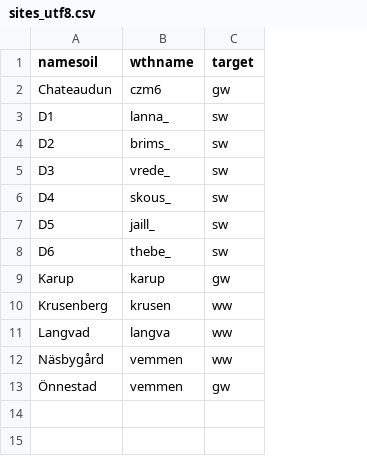
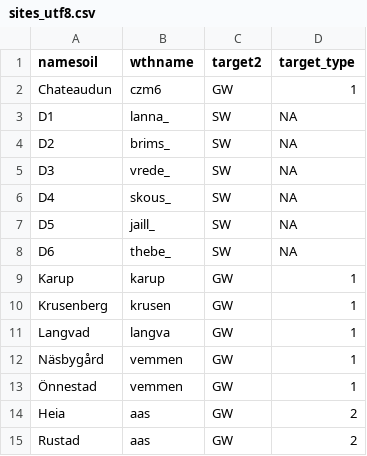
Before and after one commit to julienmoeys/macrounchained, a CSV file: inst/focus_scenario/5.5.4/sites/sites_utf8.csv, drawn as a sheet; removed rows and columns are numbered as before the commit, all else as after; the diff names each change by its address in the sheet, - before the commit and + after, or states it on an @@ line.

```diff
--- a/inst/focus_scenario/5.5.4/sites/sites_utf8.csv
+++ b/inst/focus_scenario/5.5.4/sites/sites_utf8.csv
-column C (target), rows 2-13: gw | sw | sw | sw | sw | sw | sw | gw | ww | ww | ww | gw
+column C (target2), rows 2-13: GW | SW | SW | SW | SW | SW | SW | GW | GW | GW | GW | GW
+column D (target_type), rows 2-13: 1 | NA | NA | NA | NA | NA | NA | 1 | 1 | 1 | 1 | 1
+row 14: Heia | aas | GW | 2
+row 15: Rustad | aas | GW | 2
```
Also changed, not shown: inst/focus_scenario/5.5.4/crops/crops_utf8.csv, 2 other files.
